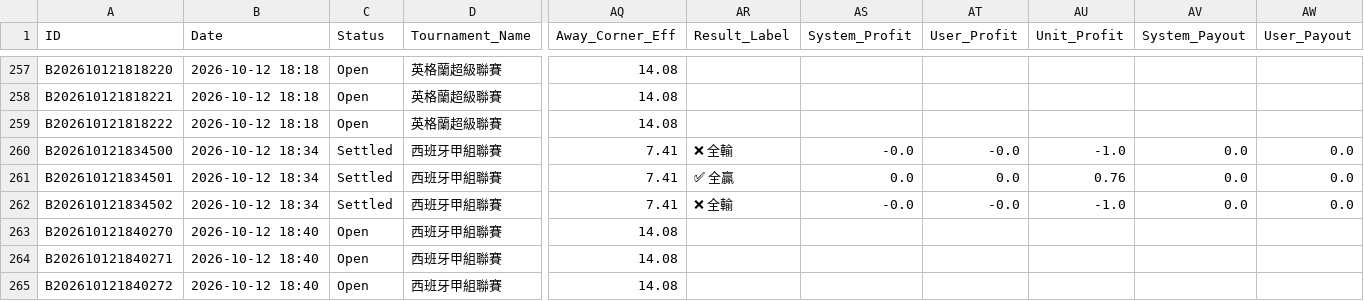
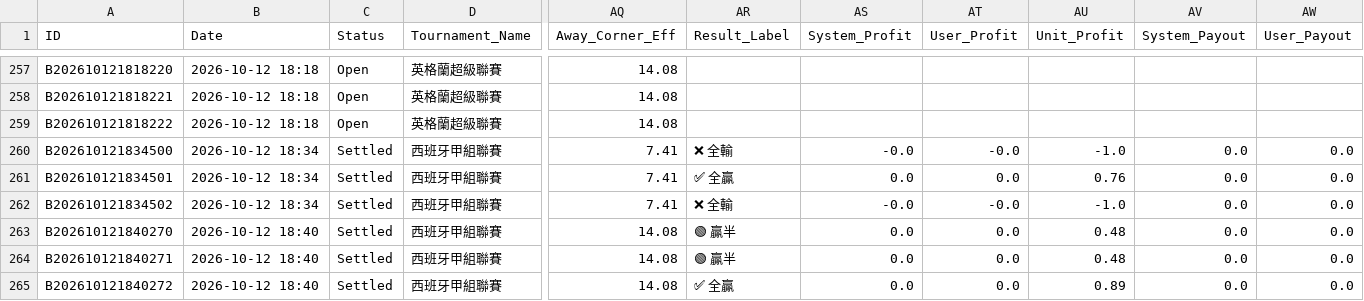
Before and after one commit to tipsme98/FB-app, a CSV file: football_betting_db.csv, drawn as a sheet; only a part is shown, gaps mark what is left out; the diff names each change by its address in the sheet, - before the commit and + after, or states it on an @@ line.

Commit message:
Auto-update football_betting_db.csv via Streamlit App [2026-10-12 18:41:04]

```diff
--- a/football_betting_db.csv
+++ b/football_betting_db.csv
-C263:C265 (Status): Open
+C263:C265 (Status): Settled
-AR263:AR264 (Result_Label): (empty)
+AR263:AR264 (Result_Label): 🟢 贏半
-AS263:AS265 (System_Profit): (empty)
+AS263:AS265 (System_Profit): 0.0
-AT263:AT265 (User_Profit): (empty)
+AT263:AT265 (User_Profit): 0.0
-AU263:AU264 (Unit_Profit): (empty)
+AU263:AU264 (Unit_Profit): 0.48
-AV263:AV265 (System_Payout): (empty)
+AV263:AV265 (System_Payout): 0.0
-AW263:AW265 (User_Payout): (empty)
+AW263:AW265 (User_Payout): 0.0
-AR265 (Result_Label): (empty)
+AR265 (Result_Label): ✅ 全贏
-AU265 (Unit_Profit): (empty)
+AU265 (Unit_Profit): 0.89
```
